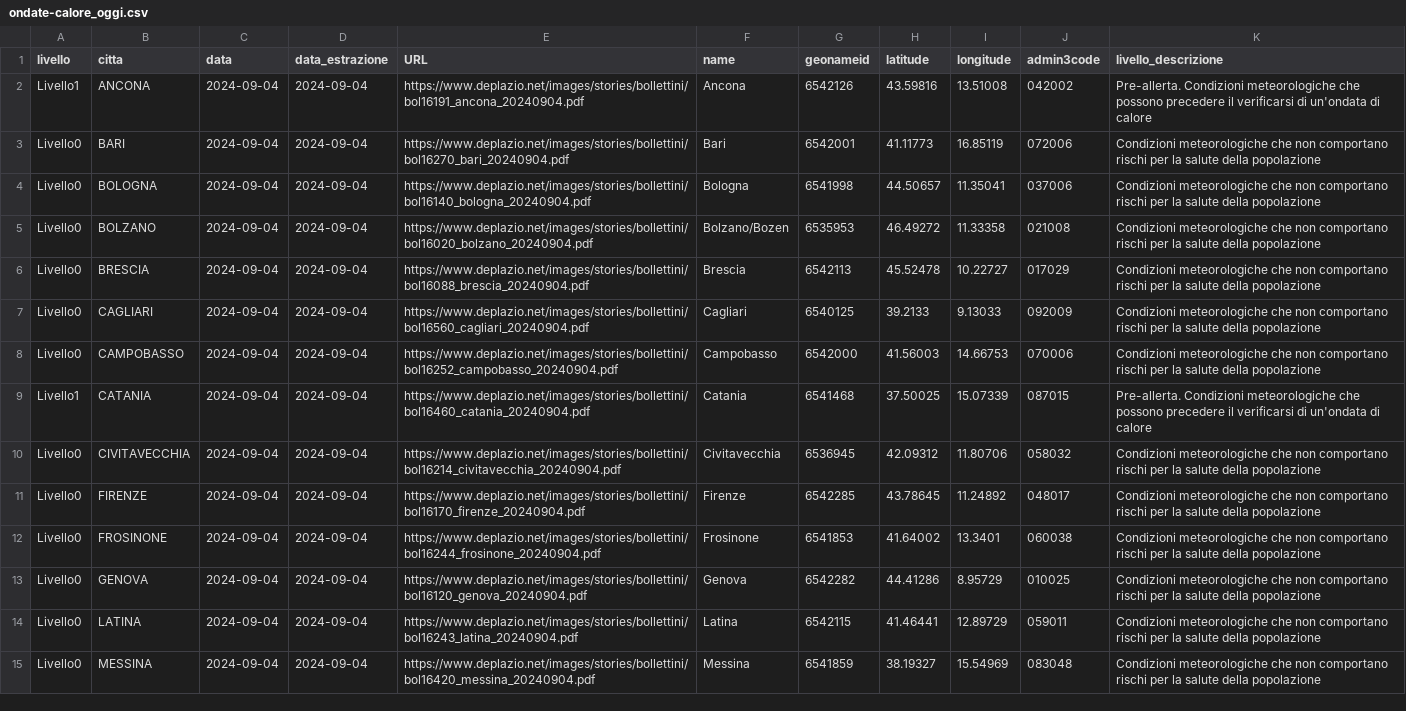
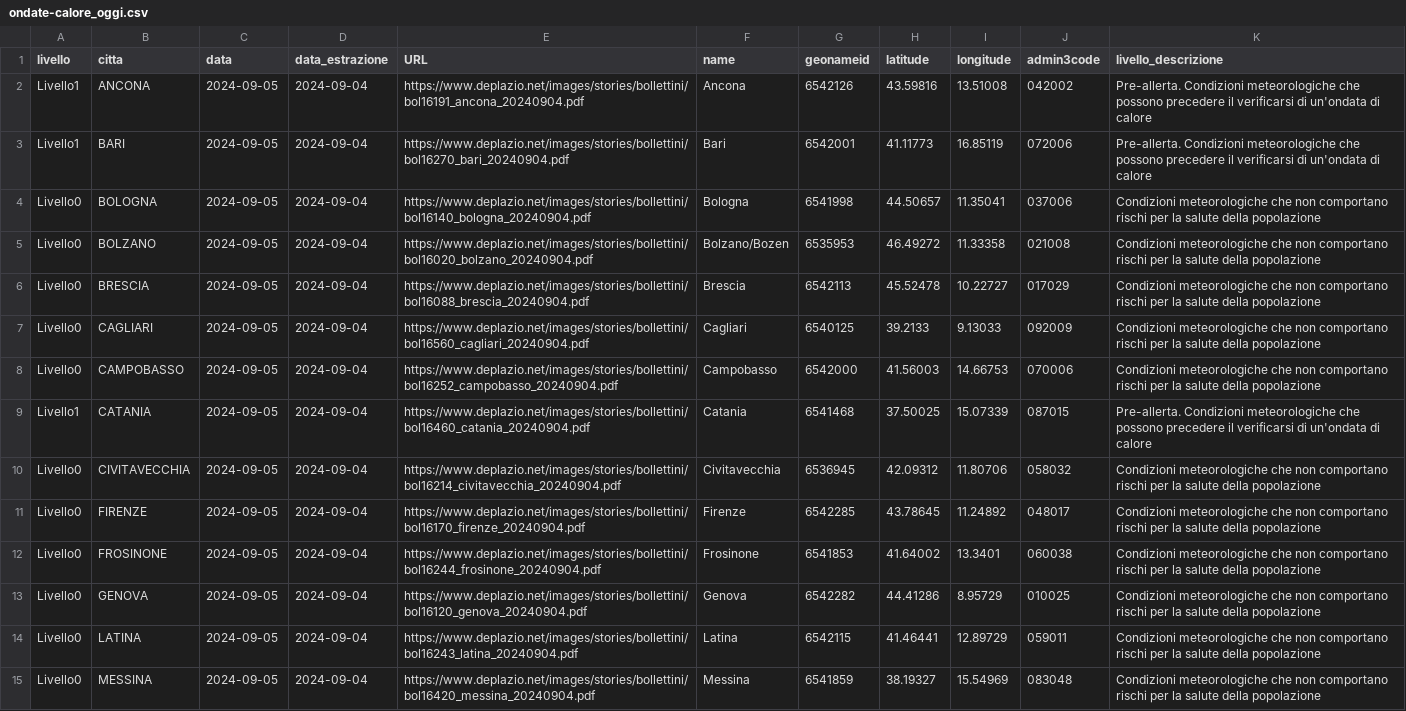
Before and after one commit to ondata/ondate-calore, a CSV file: data/ondate-calore_oggi.csv, drawn as a sheet; only a part is shown; the diff covers the shown part only; the diff names each change by its address in the sheet, - before the commit and + after, or states it on an @@ line.

```diff
--- a/data/ondate-calore_oggi.csv
+++ b/data/ondate-calore_oggi.csv
-C2:C15 (data): 2024-09-04
+C2:C15 (data): 2024-09-05
-A3 (livello): Livello0
+A3 (livello): Livello1
-K3 (livello_descrizione): Condizioni meteorologiche che non comportano rischi per la salute della popolazione
+K3 (livello_descrizione): Pre-allerta. Condizioni meteorologiche che possono precedere il verificarsi di un'ondata di calore
```
Also changed, not shown: 15 edited cells elsewhere in this file, elaborazioni/ondate-calore_oggi.csv.
